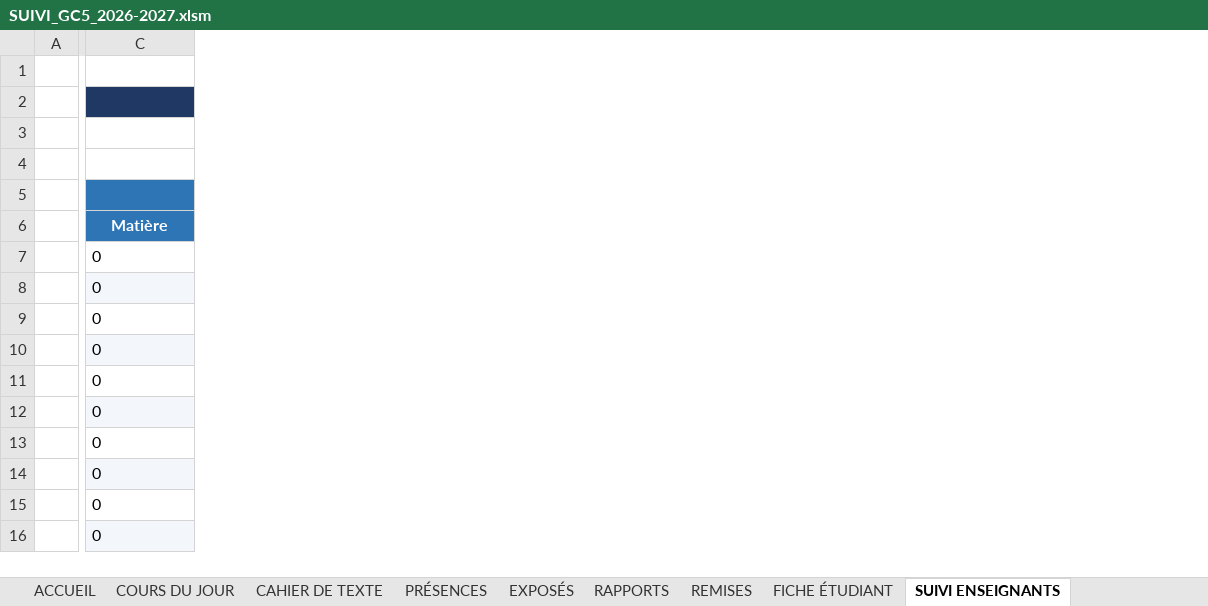
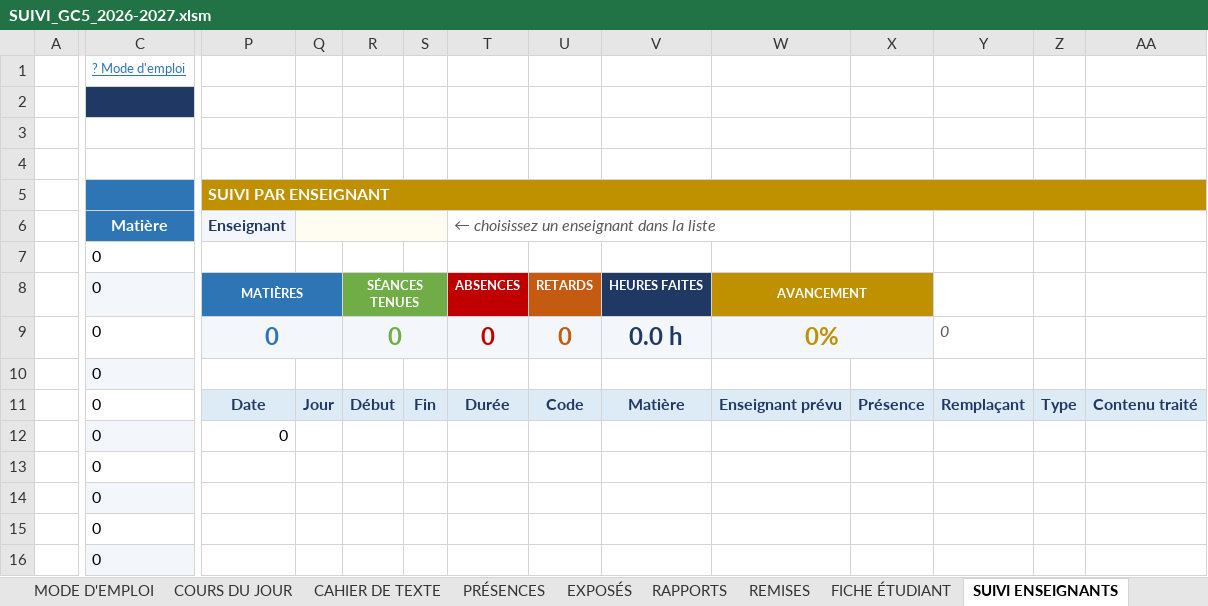
Before and after one commit to Chickpoenou/projet2, an Excel workbook: SUIVI_GC5_2026-2027.xlsm, sheet SUIVI ENSEIGNANTS, drawn as a sheet; only a part is shown, gaps mark what is left out; values as stored, in another font and other column widths than the file's, no borders; conditional formats not drawn; the diff covers the shown part only; the diff names each change by its address in the sheet, - before the commit and + after, or states it on an @@ line.

```diff
--- a/SUIVI_GC5_2026-2027.xlsm (sheet SUIVI ENSEIGNANTS)
+++ b/SUIVI_GC5_2026-2027.xlsm (sheet SUIVI ENSEIGNANTS)
+sheet tab: MODE D'EMPLOI
+column P (Enseignant), row 5: SUIVI PAR ENSEIGNANT; rows 8-12: MATIÈRES | 0 |  | Date | 0
+column Q, row 11: Jour
+column R, rows 8-11: SÉANCES TENUES | 0 |  | Début
+column S, row 11: Fin
+column T, rows 6-11: ← choisissez un enseignant dans la liste |  | ABSENCES | 0 |  | Durée
+column U, rows 8-11: RETARDS | 0 |  | Code
+column V, rows 8-11: HEURES FAITES | 0.0 h |  | Matière
+column W, rows 8-11: AVANCEMENT | 0% |  | Enseignant prévu
+column X, row 11: Présence
+column Y, rows 9-11: 0 |  | Remplaçant
+column Z, row 11: Type
+column AA, row 11: Contenu traité
-C1 (Matière): (empty)
+C1 (Matière): ? Mode d'emploi
```
Also changed, not shown: 1 added column elsewhere in this sheet, sheet MATIÈRES, sheet PRÉSENCES, sheet EXPORT PDF, sheet REMISES, sheet ÉTUDIANTS, sheet RAPPORTS, 9 more sheets, charts or pictures, 12 other files.
